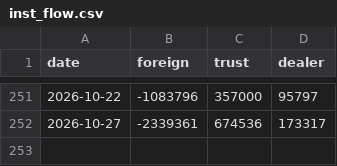
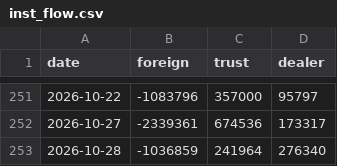
Before and after one commit to bluecaiyu-coder/mediatek-daily, a CSV file: data/inst_flow.csv, drawn as a sheet; only a part is shown, gaps mark what is left out.

```diff
--- a/data/inst_flow.csv
+++ b/data/inst_flow.csv
@@ -252 +252,2 @@ date,foreign,trust,dealer
 2026-10-27,-2339361,674536,173317
+2026-10-28,-1036859,241964,276340
```
Also changed, not shown: 2 other files.
